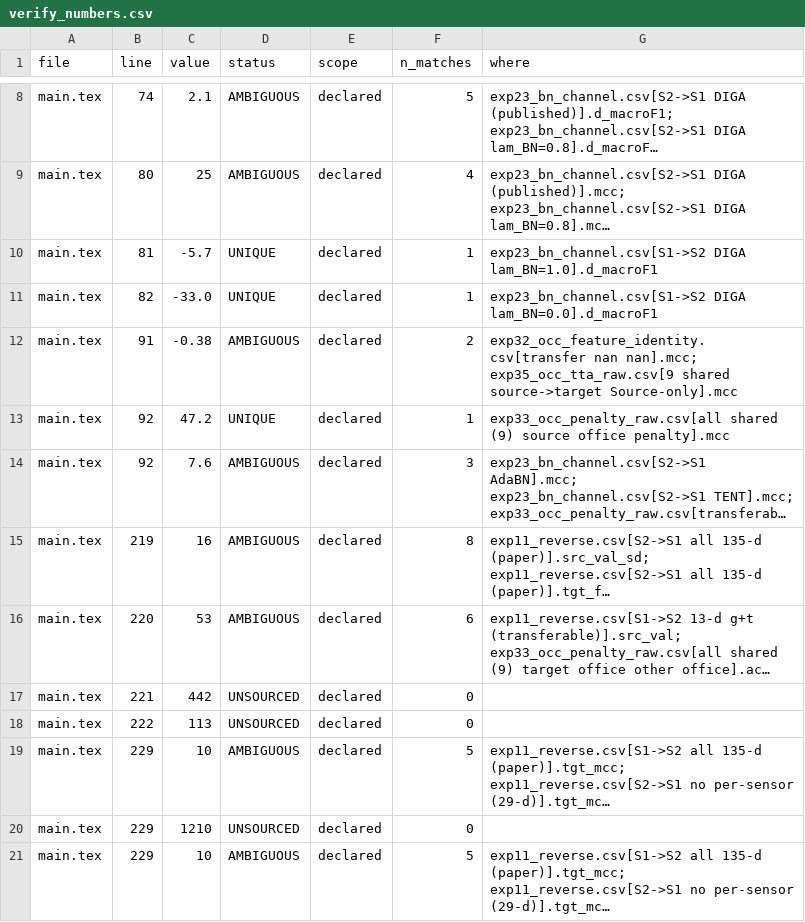
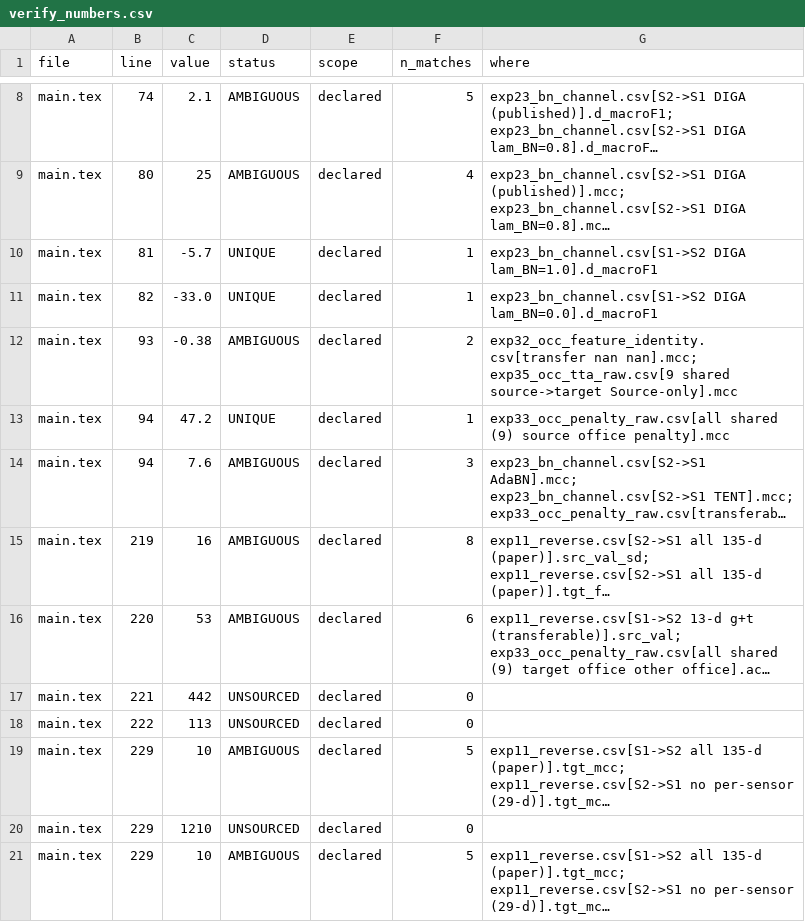
Before and after one commit to mariemkbaier/TTA-Test-Time-Adaptation, a CSV file: results/verify_numbers.csv, drawn as a sheet; only a part is shown, gaps mark what is left out; long unchanged cells end in …; the diff names each change by its address in the sheet, - before the commit and + after, or states it on an @@ line.

Commit message:
Reorder the abstract so the diagnostic qualifier precedes the figures
The qualifier was present but sat in a sentence after the numbers, so a
reader skimming the abstract met '-0.38 to +0.43' and could move on
before reaching it. The claim now opens with 'Removing them is a
diagnostic rather than a deployable configuration, since identifying
which features reverse requires target labels', and gives the figures
after the colon. Same content and length; the order is what changed.

All three locations now put the qualifier ahead of the numbers: in the
abstract at character 19 against the MCC figure at 202, in the
conclusion as an interrupting clause before the figures, and in the
contributions bullet, which states the qualifier and reports the result
qualitatively without quoting any MCC value at all.

Word-order edit only. verify_numbers unchanged at 85 unique, 112
ambiguous, 17 unsourced. 9 pages, zero undefined references.

```diff
--- a/results/verify_numbers.csv
+++ b/results/verify_numbers.csv
-B12 (line): 91
+B12 (line): 93
-B13:B14 (line): 92
+B13:B14 (line): 94
```
Also changed, not shown: 3 other files.
